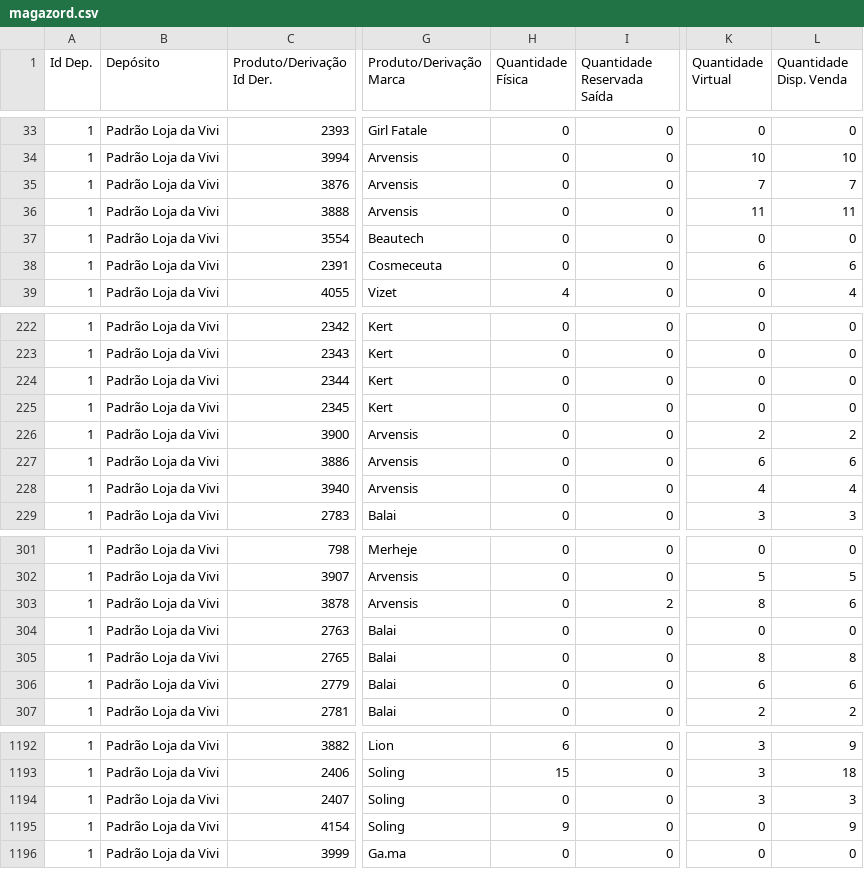
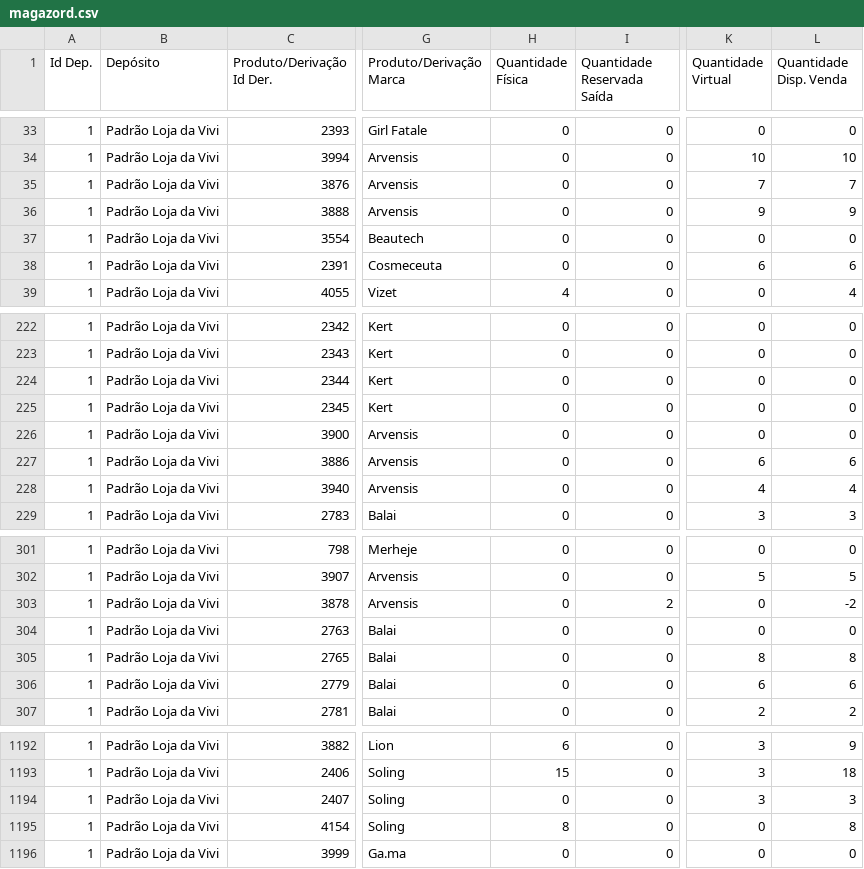
Before and after one commit to lojadavivi/subsistemas, a CSV file: CSV/magazord.csv, drawn as a sheet; only a part is shown, gaps mark what is left out; the diff names each change by its address in the sheet, - before the commit and + after, or states it on an @@ line.

```diff
--- a/CSV/magazord.csv
+++ b/CSV/magazord.csv
-K36 (Quantidade Virtual): 11
+K36 (Quantidade Virtual): 9
-L36 (Quantidade Disp. Venda): 11
+L36 (Quantidade Disp. Venda): 9
-K226 (Quantidade Virtual): 2
+K226 (Quantidade Virtual): 0
-L226 (Quantidade Disp. Venda): 2
+L226 (Quantidade Disp. Venda): 0
-K303 (Quantidade Virtual): 8
+K303 (Quantidade Virtual): 0
-L303 (Quantidade Disp. Venda): 6
+L303 (Quantidade Disp. Venda): -2
-H1195 (Quantidade Física): 9
+H1195 (Quantidade Física): 8
-L1195 (Quantidade Disp. Venda): 9
+L1195 (Quantidade Disp. Venda): 8
```
Also changed, not shown: 1 other file.
